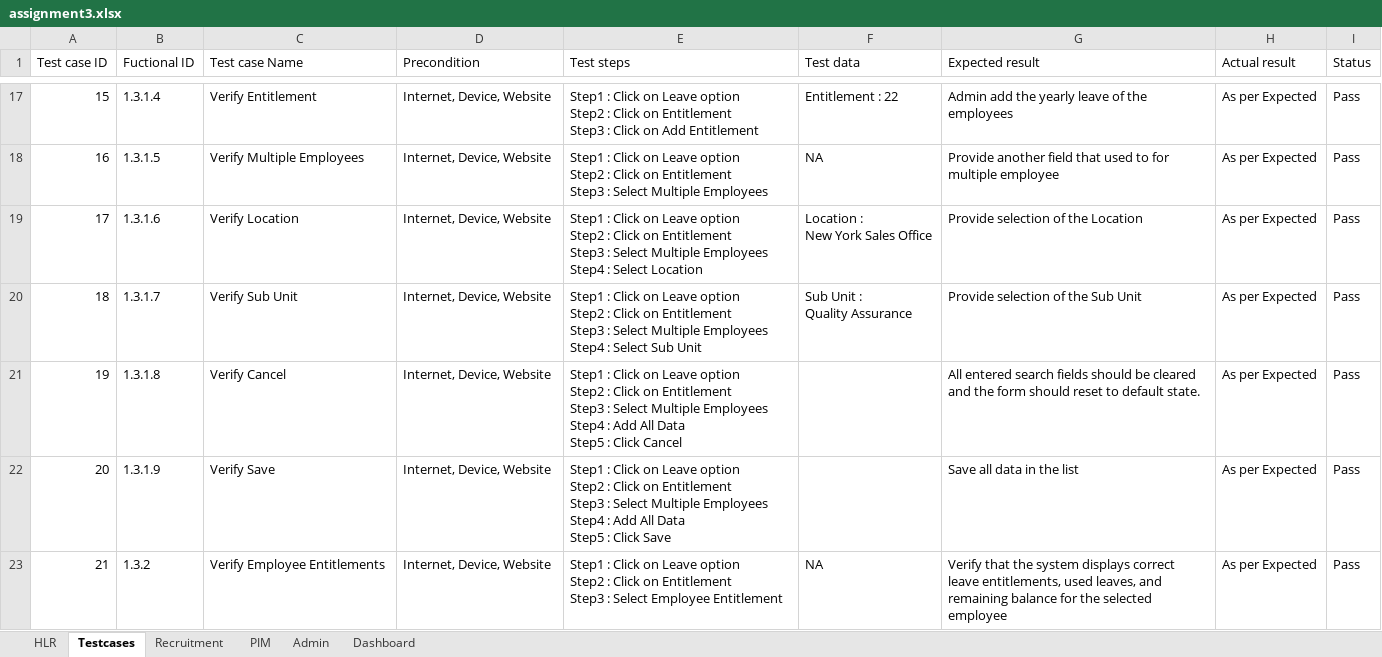
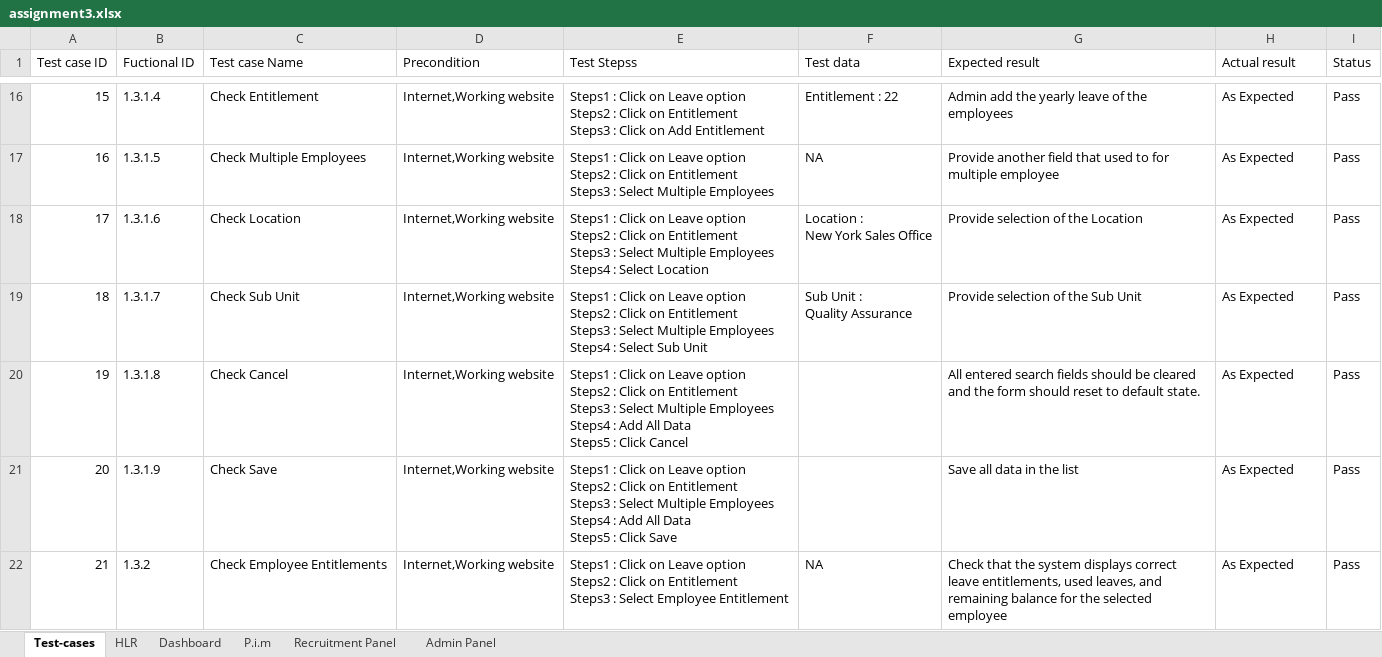
Before and after one commit to OmPatel9201/Ouality-Assurance-Archive, an Excel workbook: Assignments/Module 3/assignment3.xlsx, sheet Test-cases, drawn as a sheet; only a part is shown, gaps mark what is left out; values as stored, in another font and other column widths than the file's, no cell formats; addresses are those after the commit; ↵ is a line break in a cell; the diff covers the shown part only; the diff names each change by its address in the sheet, - before the commit and + after, or states it on an @@ line.

```diff
--- a/Assignments/Module 3/assignment3.xlsx (sheet Test-cases)
+++ b/Assignments/Module 3/assignment3.xlsx (sheet Test-cases)
-sheet tab: Testcases
+sheet tab: Test-cases
-sheet tab: Recruitment
+sheet tab: Recruitment Panel
-sheet tab: PIM
+sheet tab: P.i.m
-sheet tab: Admin
+sheet tab: Admin Panel
@@ sheet tab order changed: Test-cases | HLR | Dashboard | P.i.m | Recruitment Panel | Admin Panel @@
-E1: Test steps
+E1: Test Stepss
-C16 (Test case Name): Verify Entitlement
+C16 (Test case Name): Check Entitlement
-D16:D22 (Precondition): Internet, Device, Website
+D16:D22 (Precondition): Internet,Working website
-E16 (Test Stepss): Step1 : Click on Leave option ↵ Step2 : Click on Entitlement ↵ Step3 : Click…
+E16 (Test Stepss): Steps1 : Click on Leave option ↵ Steps2 : Click on Entitlement ↵ Steps3 : Click…
-H16:H22 (Actual result): As per Expected
+H16:H22 (Actual result): As Expected
-C17 (Test case Name): Verify Multiple Employees
+C17 (Test case Name): Check Multiple Employees
-E17 (Test Stepss): Step1 : Click on Leave option ↵ Step2 : Click on Entitlement ↵ Step3 : Select…
+E17 (Test Stepss): Steps1 : Click on Leave option ↵ Steps2 : Click on Entitlement ↵ Steps3 : Select…
-C18 (Test case Name): Verify Location
+C18 (Test case Name): Check Location
-E18 (Test Stepss): Step1 : Click on Leave option ↵ Step2 : Click on Entitlement ↵ Step3 : Select Multiple Employees ↵ Step4 : Select…
+E18 (Test Stepss): Steps1 : Click on Leave option ↵ Steps2 : Click on Entitlement ↵ Steps3 : Select Multiple Employees ↵ Steps4 : Select…
-C19 (Test case Name): Verify Sub Unit
+C19 (Test case Name): Check Sub Unit
-E19 (Test Stepss): Step1 : Click on Leave option ↵ Step2 : Click on Entitlement ↵ Step3 : Select Multiple Employees ↵ Step4 : Select…
+E19 (Test Stepss): Steps1 : Click on Leave option ↵ Steps2 : Click on Entitlement ↵ Steps3 : Select Multiple Employees ↵ Steps4 : Select…
-C20 (Test case Name): Verify Cancel
+C20 (Test case Name): Check Cancel
-E20 (Test Stepss): Step1 : Click on Leave option ↵ Step2 : Click on Entitlement ↵ Step3 : Select Multiple Employees ↵ Step4 : Add All Data ↵ Step5 : Click…
+E20 (Test Stepss): Steps1 : Click on Leave option ↵ Steps2 : Click on Entitlement ↵ Steps3 : Select Multiple Employees ↵ Steps4 : Add All Data ↵ Steps5 : Click…
-C21 (Test case Name): Verify Save
+C21 (Test case Name): Check Save
-E21 (Test Stepss): Step1 : Click on Leave option ↵ Step2 : Click on Entitlement ↵ Step3 : Select Multiple Employees ↵ Step4 : Add All Data ↵ Step5 : Click…
+E21 (Test Stepss): Steps1 : Click on Leave option ↵ Steps2 : Click on Entitlement ↵ Steps3 : Select Multiple Employees ↵ Steps4 : Add All Data ↵ Steps5 : Click…
-C22 (Test case Name): Verify Employee Entitlements
+C22 (Test case Name): Check Employee Entitlements
-E22 (Test Stepss): Step1 : Click on Leave option ↵ Step2 : Click on Entitlement ↵ Step3 : Select…
+E22 (Test Stepss): Steps1 : Click on Leave option ↵ Steps2 : Click on Entitlement ↵ Steps3 : Select…
-G22 (Expected result): Verify that the…
+G22 (Expected result): Check that the…
```
Also changed, not shown: 9 removed rows and 760 edited cells elsewhere in this sheet, sheet HLR, sheet Dashboard, sheet Recruitment Panel, sheet P.i.m, sheet Admin Panel, cell formats.
